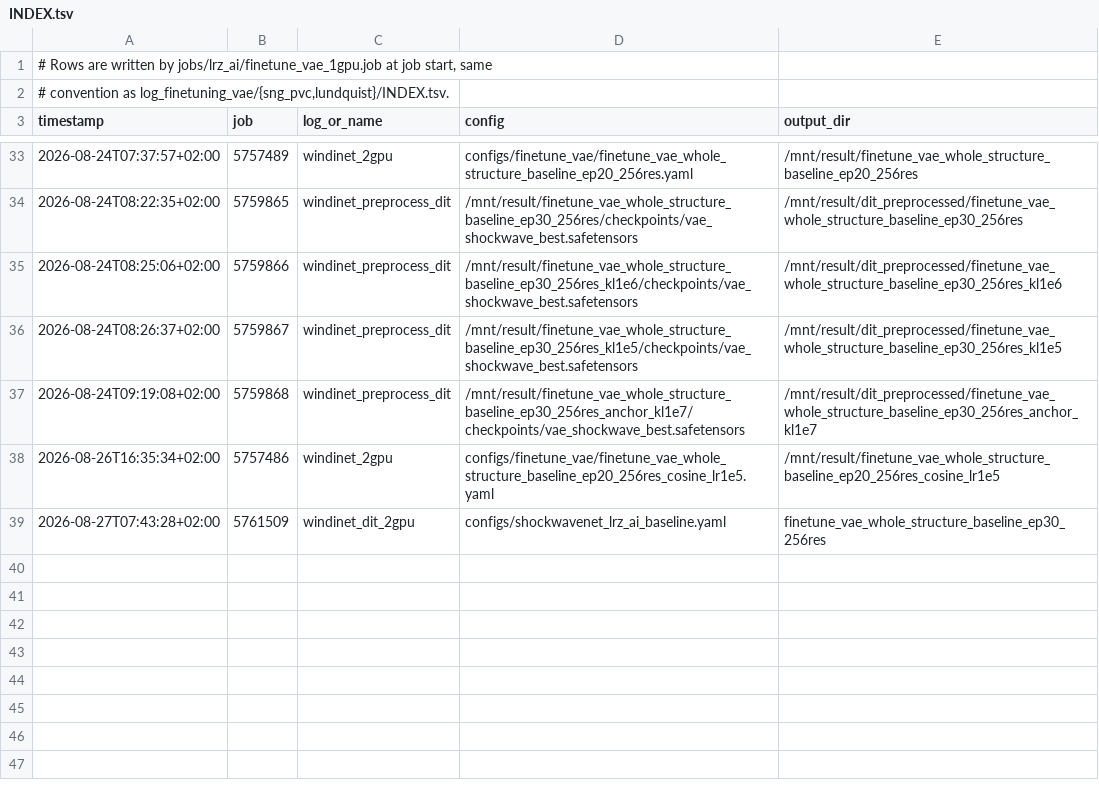
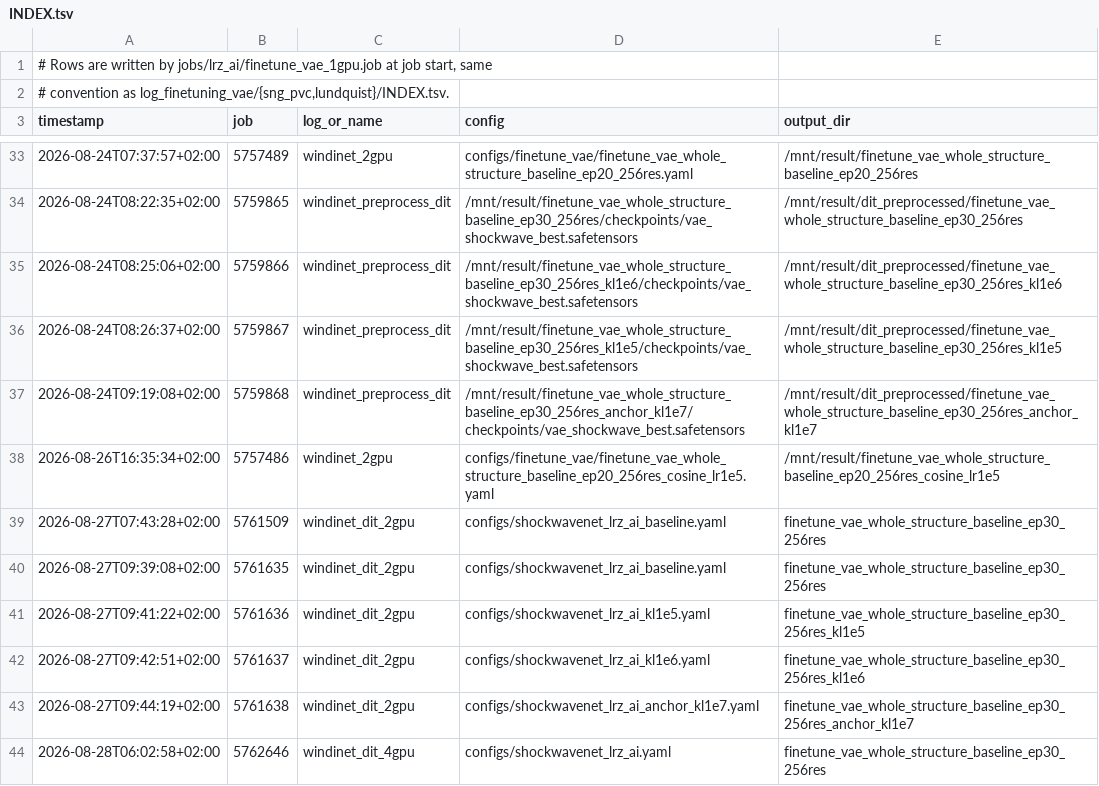
Before and after one commit to Weihao-Li-2001/windinet, a TSV file: log_finetuning_vae/lrz_ai/INDEX.tsv, drawn as a sheet; only a part is shown, gaps mark what is left out; the diff names each change by its address in the sheet, - before the commit and + after, or states it on an @@ line.

```diff
--- a/log_finetuning_vae/lrz_ai/INDEX.tsv
+++ b/log_finetuning_vae/lrz_ai/INDEX.tsv
+row 40: 2026-08-27T09:39:08+02:00 | 5761635 | windinet_dit_2gpu | configs/shockwavenet_lrz_ai_baseline.yaml | finetune_vae_whole_structure_baseline_ep30_256res
+row 41: 2026-08-27T09:41:22+02:00 | 5761636 | windinet_dit_2gpu | configs/shockwavenet_lrz_ai_kl1e5.yaml | finetune_vae_whole_structure_baseline_ep30_256res_kl1e5
+row 42: 2026-08-27T09:42:51+02:00 | 5761637 | windinet_dit_2gpu | configs/shockwavenet_lrz_ai_kl1e6.yaml | finetune_vae_whole_structure_baseline_ep30_256res_kl1e6
+row 43: 2026-08-27T09:44:19+02:00 | 5761638 | windinet_dit_2gpu | configs/shockwavenet_lrz_ai_anchor_kl1e7.yaml | finetune_vae_whole_structure_baseline_ep30_256res_anchor_kl1e7
+row 44: 2026-08-28T06:02:58+02:00 | 5762646 | windinet_dit_4gpu | configs/shockwavenet_lrz_ai.yaml | finetune_vae_whole_structure_baseline_ep30_256res
```
Also changed, not shown: 10 other files.
